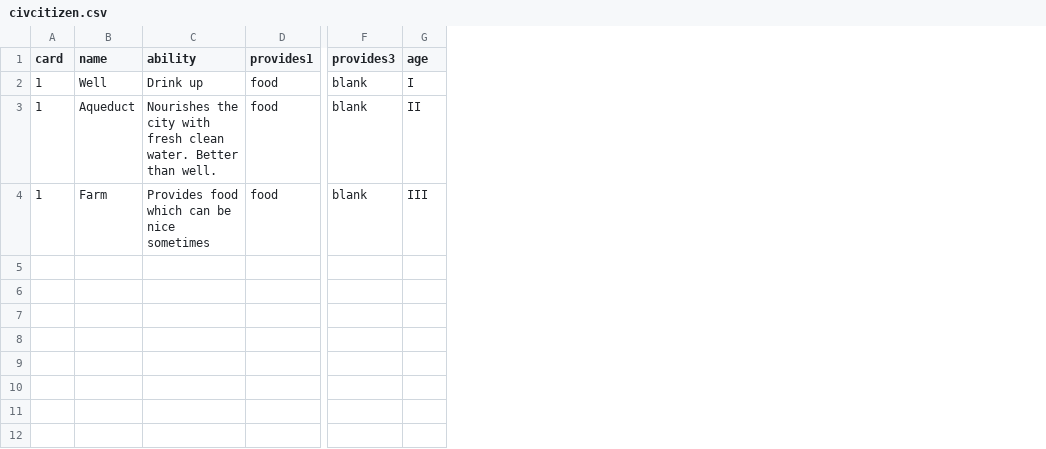
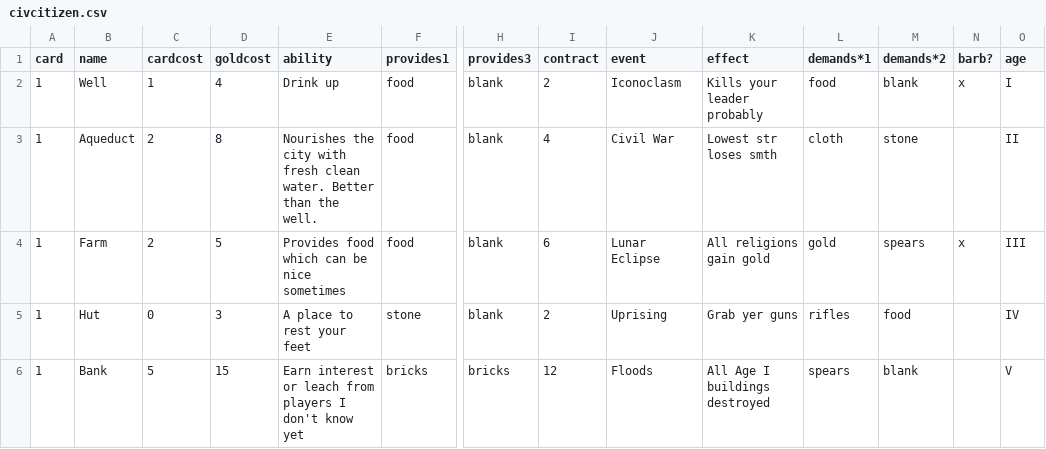
Before and after one commit to jaafit/civ-citizen, a CSV file: cards/civcitizen.csv, drawn as a sheet; only a part is shown, gaps mark what is left out; addresses are those after the commit; rows hold the shown columns only; the diff names each change by its address in the sheet, - before the commit and + after, or states it on an @@ line.

```diff
--- a/cards/civcitizen.csv
+++ b/cards/civcitizen.csv
+column C (cardcost), rows 2-4: 1 | 2 | 2
+column D (goldcost), rows 2-4: 4 | 8 | 5
+column I (contract), rows 2-4: 2 | 4 | 6
+column J (event), rows 2-4: Iconoclasm | Civil War | Lunar Eclipse
+column K (effect), rows 2-4: Kills your leader probably | Lowest str loses smth | All religions gain gold
+column L (demands*1), rows 2-4: food | cloth | gold
+column M (demands*2), rows 2-4: blank | stone | spears
+column N (barb?), rows 2-4: x |  | x
-E3 (ability): …Better than well.
+E3 (ability): …Better than the well.
+row 5: 1 | Hut | 0 | 3 | A place to rest your feet | stone | blank | 2 | Uprising | Grab yer guns | rifles | food |  | IV
+row 6: 1 | Bank | 5 | 15 | Earn interest or leach from players I don't know yet | bricks | bricks | 12 | Floods | All Age I buildings destroyed | spears | blank |  | V
```
Also changed, not shown: 1 other file.
